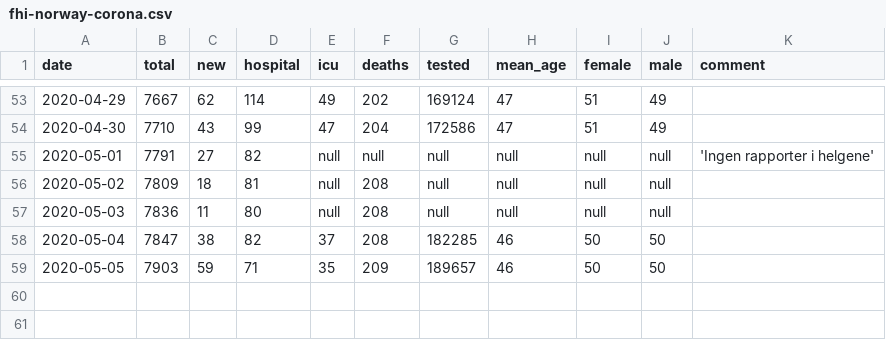
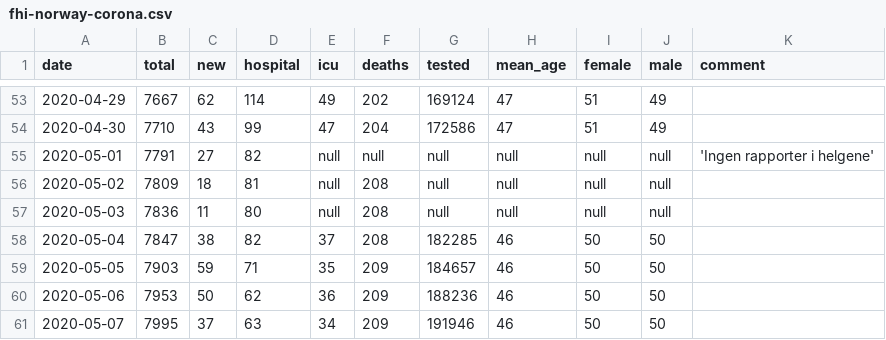
Before and after one commit to kartoteket/embeddable-corona-charts, a CSV file: public/data/fhi-norway-corona.csv, drawn as a sheet; only a part is shown, gaps mark what is left out.

Commit message:
Update Data until 07.05.2020

```diff
--- a/public/data/fhi-norway-corona.csv
+++ b/public/data/fhi-norway-corona.csv
@@ -58,2 +58,4 @@ date,total,new,hospital,icu,deaths,tested,mean_age,female,male,comment
 2020-05-04,7847,38,82,37,208,182285,46,50,50,
-2020-05-05,7903,59,71,35,209,189657,46,50,50,
+2020-05-05,7903,59,71,35,209,184657,46,50,50,
+2020-05-06,7953,50,62,36,209,188236,46,50,50,
+2020-05-07,7995,37,63,34,209,191946,46,50,50,
```
